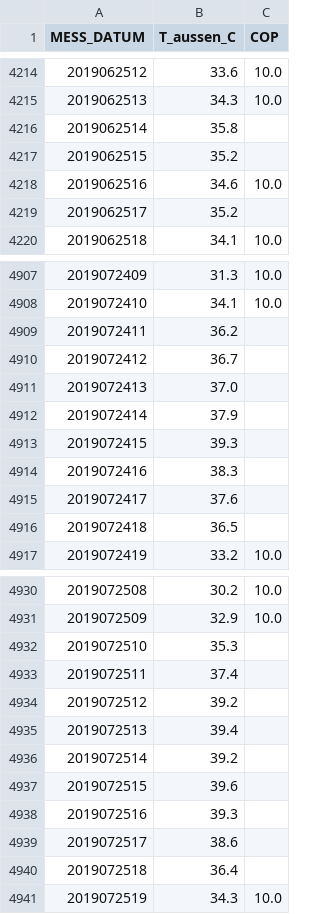
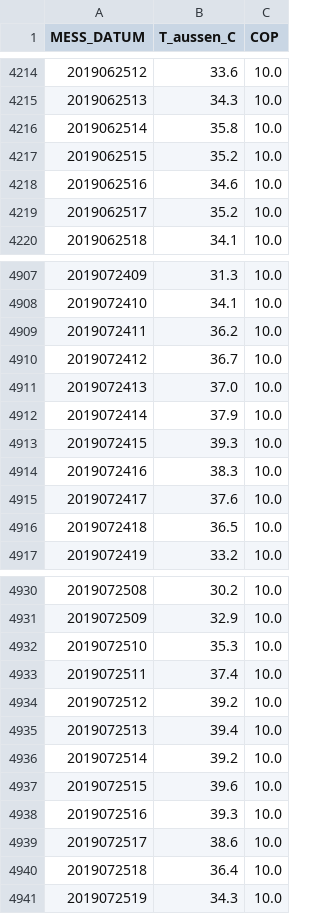
Before and after one commit to hbongar1/Simulation_Gewaechshaus, a CSV file: heatpump_cop_2019.csv, drawn as a sheet; only a part is shown, gaps mark what is left out; the diff covers the shown part only.

```diff
--- a/heatpump_cop_2019.csv
+++ b/heatpump_cop_2019.csv
@@ -4215,6 +4215,6 @@ MESS_DATUM,T_aussen_C,COP
 2019062513,34.3,10.0
-2019062514,35.8,
-2019062515,35.2,
+2019062514,35.8,10.0
+2019062515,35.2,10.0
 2019062516,34.6,10.0
-2019062517,35.2,
+2019062517,35.2,10.0
 2019062518,34.1,10.0
@@ -4908,10 +4908,10 @@ MESS_DATUM,T_aussen_C,COP
 2019072410,34.1,10.0
-2019072411,36.2,
-2019072412,36.7,
-2019072413,37.0,
-2019072414,37.9,
-2019072415,39.3,
-2019072416,38.3,
-2019072417,37.6,
-2019072418,36.5,
+2019072411,36.2,10.0
+2019072412,36.7,10.0
+2019072413,37.0,10.0
+2019072414,37.9,10.0
+2019072415,39.3,10.0
+2019072416,38.3,10.0
+2019072417,37.6,10.0
+2019072418,36.5,10.0
 2019072419,33.2,10.0
@@ -4931,11 +4931,11 @@ MESS_DATUM,T_aussen_C,COP
 2019072509,32.9,10.0
-2019072510,35.3,
-2019072511,37.4,
-2019072512,39.2,
-2019072513,39.4,
-2019072514,39.2,
-2019072515,39.6,
-2019072516,39.3,
-2019072517,38.6,
-2019072518,36.4,
+2019072510,35.3,10.0
+2019072511,37.4,10.0
+2019072512,39.2,10.0
+2019072513,39.4,10.0
+2019072514,39.2,10.0
+2019072515,39.6,10.0
+2019072516,39.3,10.0
+2019072517,38.6,10.0
+2019072518,36.4,10.0
 2019072519,34.3,10.0
```
Also changed, not shown: 5 edited cells elsewhere in this file, 1 other file.
